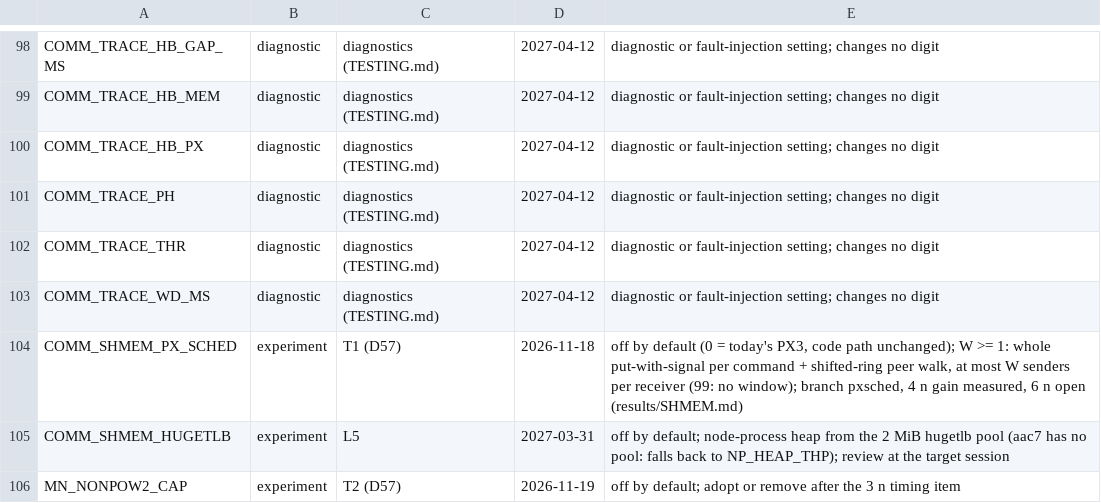
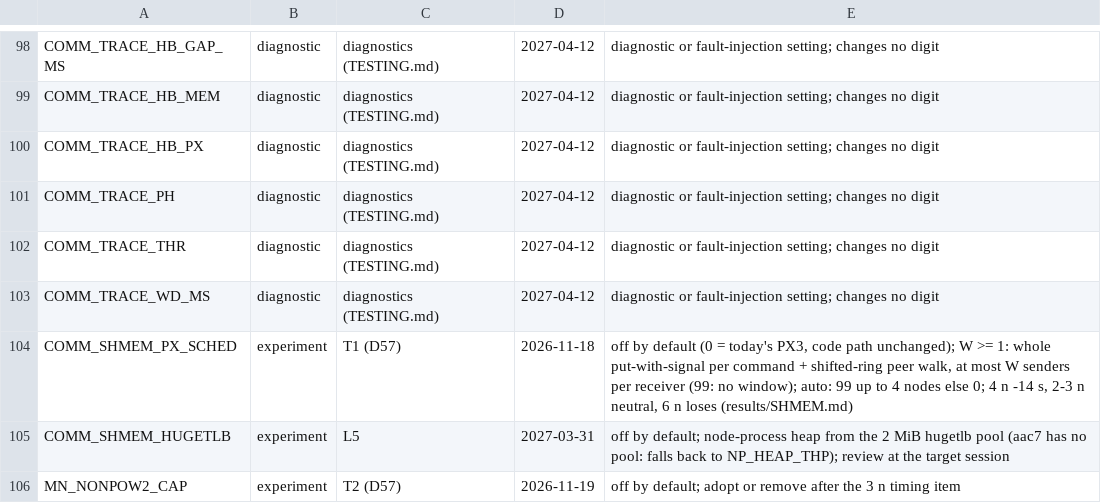
Before and after one commit to cecoppola/ntt, a TSV file: ecalc/switches_review.tsv, drawn as a sheet; only a part is shown, gaps mark what is left out.

```diff
--- a/ecalc/switches_review.tsv
+++ b/ecalc/switches_review.tsv
@@ -103,3 +103,3 @@ COMM_TRACE_THR	diagnostic	diagnostics (TESTING.md)	2027-04-12	diagnostic or faul
 COMM_TRACE_WD_MS	diagnostic	diagnostics (TESTING.md)	2027-04-12	diagnostic or fault-injection setting; changes no digit
-COMM_SHMEM_PX_SCHED	experiment	T1 (D57)	2026-11-18	off by default (0 = today's PX3, code path unchanged); W >= 1: whole put-with-signal per command + shifted-ring peer walk, at most W senders per receiver (99: no window); branch pxsched, 4 n gain measured, 6 n open (results/SHMEM.md)
+COMM_SHMEM_PX_SCHED	experiment	T1 (D57)	2026-11-18	off by default (0 = today's PX3, code path unchanged); W >= 1: whole put-with-signal per command + shifted-ring peer walk, at most W senders per receiver (99: no window); auto: 99 up to 4 nodes else 0; 4 n -14 s, 2-3 n neutral, 6 n loses (results/SHMEM.md)
 COMM_SHMEM_HUGETLB	experiment	L5	2027-03-31	off by default; node-process heap from the 2 MiB hugetlb pool (aac7 has no pool: falls back to NP_HEAP_THP); review at the target session
```
Also changed, not shown: 3 other files.
